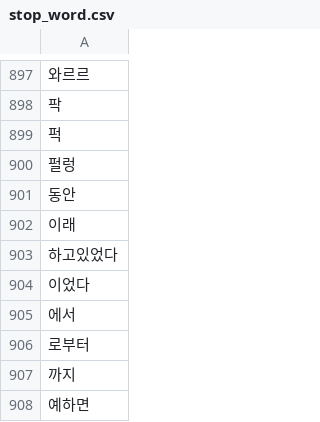
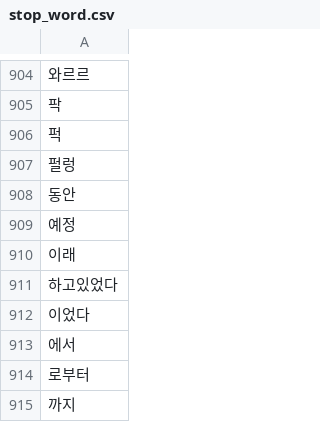
Before and after one commit to rnjsgo/RIverVIEW, a CSV file: server/RIverVIEW/MakeData/load/stop_word.csv, drawn as a sheet; only a part is shown, gaps mark what is left out; the shorter side is filled out with more unchanged rows; the diff covers the shown part only; the diff names each change by its address in the sheet, - before the commit and + after, or states it on an @@ line.

```diff
--- a/server/RIverVIEW/MakeData/load/stop_word.csv
+++ b/server/RIverVIEW/MakeData/load/stop_word.csv
+row 909: 예정
```
Also changed, not shown: 11 added rows elsewhere in this file, 10 other files.
